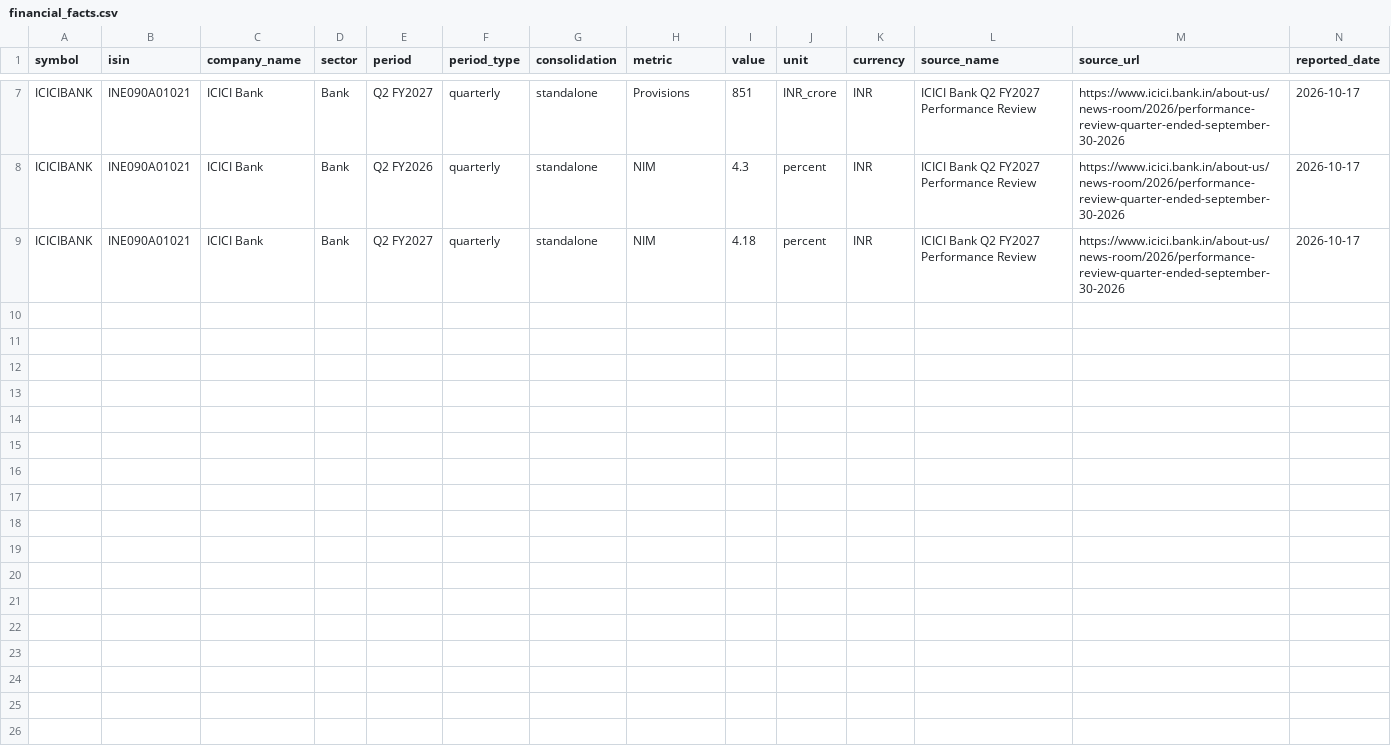
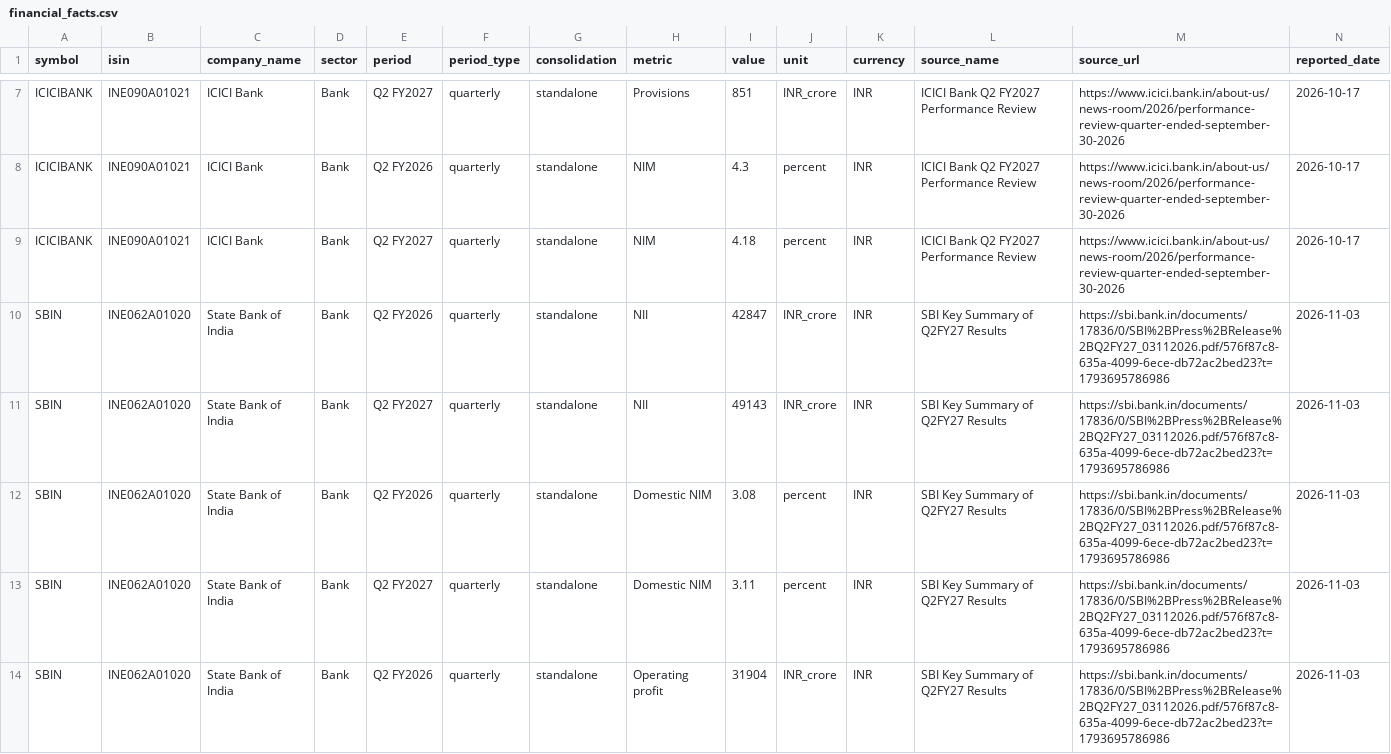
Before and after one commit to divjha/nse-quality-screener, a CSV file: data/inbox/financial_facts.csv, drawn as a sheet; only a part is shown, gaps mark what is left out; the diff covers the shown part only.

Commit message:
Add sourced SBI Q2 FY27 and prior-year comparison facts

```diff
--- a/data/inbox/financial_facts.csv
+++ b/data/inbox/financial_facts.csv
@@ -9 +9,6 @@ ICICIBANK,INE090A01021,ICICI Bank,Bank,Q2 FY2026,quarterly,standalone,NIM,4.3,pe
 ICICIBANK,INE090A01021,ICICI Bank,Bank,Q2 FY2027,quarterly,standalone,NIM,4.18,percent,INR,ICICI Bank Q2 FY2027 Performance Review,https://www.icici.bank.in/about-us/news-room/2026/performance-review-quarter-ended-september-30-2026,2026-10-17
+SBIN,INE062A01020,State Bank of India,Bank,Q2 FY2026,quarterly,standalone,NII,42847,INR_crore,INR,SBI Key Summary of Q2FY27 Results,https://sbi.bank.in/documents/17836/0/SBI%2BPress%2BRelease%2BQ2FY27_03112026.pdf/576f87c8-635a-4099-6ece-db72ac2bed23?t=1793695786986,2026-11-03
+SBIN,INE062A01020,State Bank of India,Bank,Q2 FY2027,quarterly,standalone,NII,49143,INR_crore,INR,SBI Key Summary of Q2FY27 Results,https://sbi.bank.in/documents/17836/0/SBI%2BPress%2BRelease%2BQ2FY27_03112026.pdf/576f87c8-635a-4099-6ece-db72ac2bed23?t=1793695786986,2026-11-03
+SBIN,INE062A01020,State Bank of India,Bank,Q2 FY2026,quarterly,standalone,Domestic NIM,3.08,percent,INR,SBI Key Summary of Q2FY27 Results,https://sbi.bank.in/documents/17836/0/SBI%2BPress%2BRelease%2BQ2FY27_03112026.pdf/576f87c8-635a-4099-6ece-db72ac2bed23?t=1793695786986,2026-11-03
+SBIN,INE062A01020,State Bank of India,Bank,Q2 FY2027,quarterly,standalone,Domestic NIM,3.11,percent,INR,SBI Key Summary of Q2FY27 Results,https://sbi.bank.in/documents/17836/0/SBI%2BPress%2BRelease%2BQ2FY27_03112026.pdf/576f87c8-635a-4099-6ece-db72ac2bed23?t=1793695786986,2026-11-03
+SBIN,INE062A01020,State Bank of India,Bank,Q2 FY2026,quarterly,standalone,Operating profit,31904,INR_crore,INR,SBI Key Summary of Q2FY27 Results,https://sbi.bank.in/documents/17836/0/SBI%2BPress%2BRelease%2BQ2FY27_03112026.pdf/576f87c8-635a-4099-6ece-db72ac2bed23?t=1793695786986,2026-11-03
```
Also changed, not shown: 5 added rows elsewhere in this file.
